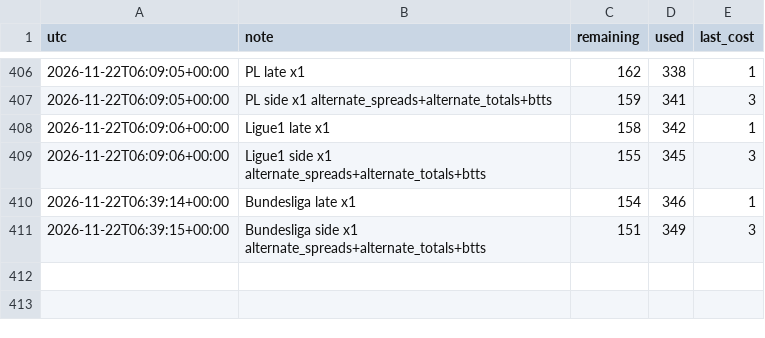
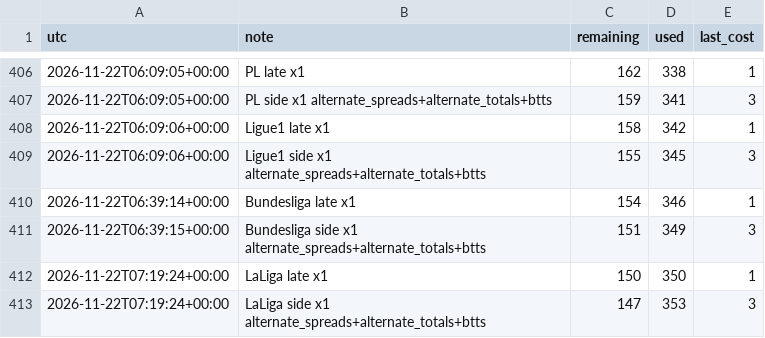
Before and after one commit to alcadiomontes03/match-engine-odds, a CSV file: data/odds/quota.csv, drawn as a sheet; only a part is shown, gaps mark what is left out; the diff names each change by its address in the sheet, - before the commit and + after, or states it on an @@ line.

```diff
--- a/data/odds/quota.csv
+++ b/data/odds/quota.csv
+row 412: 2026-11-22T07:19:24+00:00 | LaLiga late x1 | 150 | 350 | 1
+row 413: 2026-11-22T07:19:24+00:00 | LaLiga side x1 alternate_spreads+alternate_totals+btts | 147 | 353 | 3
```
Also changed, not shown: data/odds/sharp.csv, data/odds/snapshots.csv, 7 other files.
